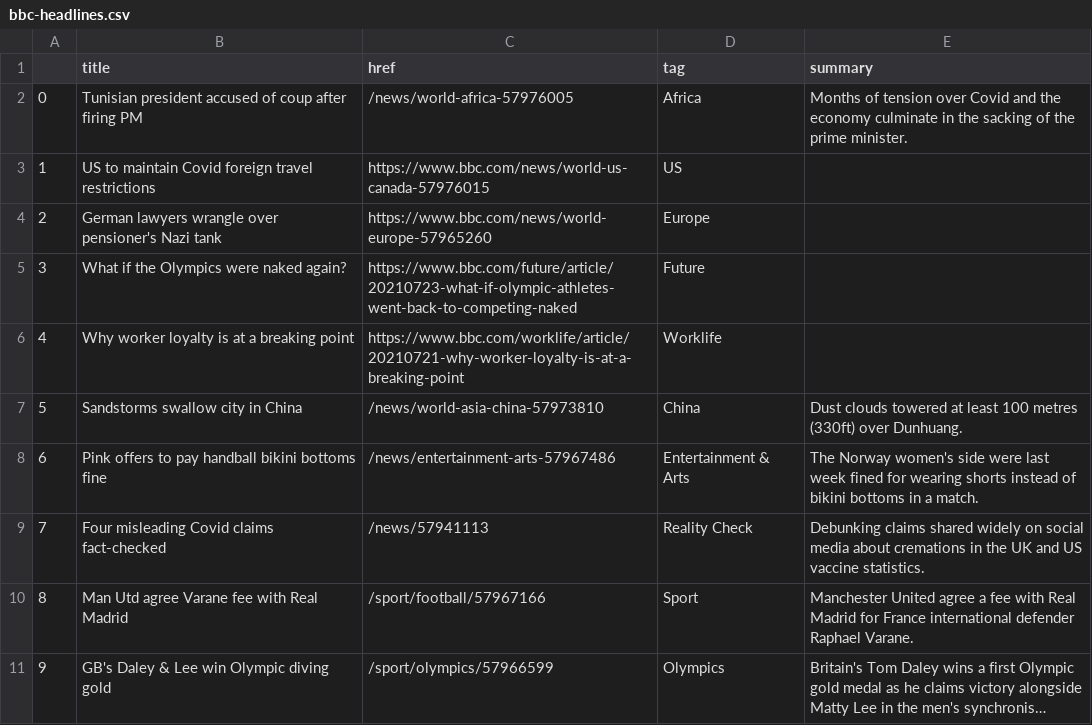
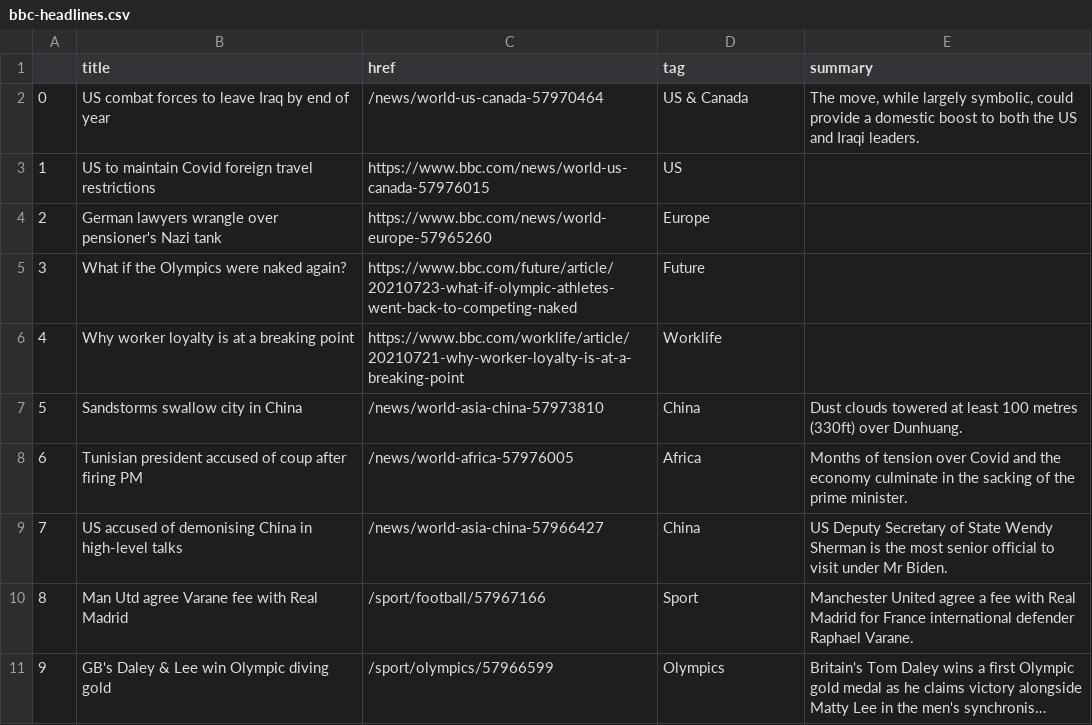
Before and after one commit to FraukeReyer/automatic-scraper, a CSV file: bbc-headlines.csv, drawn as a sheet; only a part is shown; long unchanged cells end in ….

```diff
--- a/bbc-headlines.csv
+++ b/bbc-headlines.csv
@@ -1,3 +1,3 @@
 ,title,href,tag,summary
-0,Tunisian president accused of coup after firing PM,/news/world-africa-57976005,Africa,Months of tension over Covid and the economy culminate in the sacking of the prime minister.
+0,US combat forces to leave Iraq by end of year,/news/world-us-canada-57970464,US & Canada,"The move, while largely symbolic, could provide a domestic boost to both the US and Iraqi leaders."
 1,US to maintain Covid foreign travel restrictions,https://www.bbc.com/news/world-us-canada-57976015,US,
@@ -7,4 +7,4 @@
 5,Sandstorms swallow city in China,/news/world-asia-china-57973810,China,Dust clouds towered at least 100 metres (330ft) over Dunhuang.
-6,Pink offers to pay handball bikini bottoms fine,/news/entertainment-arts-57967486,Entertainment & Arts,The Norway women's side were last week fined for wearing shorts instead of bikini bottoms in a match.
-7,Four misleading Covid claims fact-checked,/news/57941113,Reality Check,Debunking claims shared widely on social media about cremations in the UK and US vaccine statistics.
+6,Tunisian president accused of coup after firing PM,/news/world-africa-57976005,Africa,Months of tension over Covid and the economy culminate in the sacking of the prime minister.
+7,US accused of demonising China in high-level talks,/news/world-asia-china-57966427,China,US Deputy Secretary of State Wendy Sherman is the most senior official to visit under Mr Biden.
 8,Man Utd agree Varane fee with Real Madrid,/sport/football/57967166,Sport,Manchester United agree a fee with Real Madrid for France international defender Raphael Varane.
```
